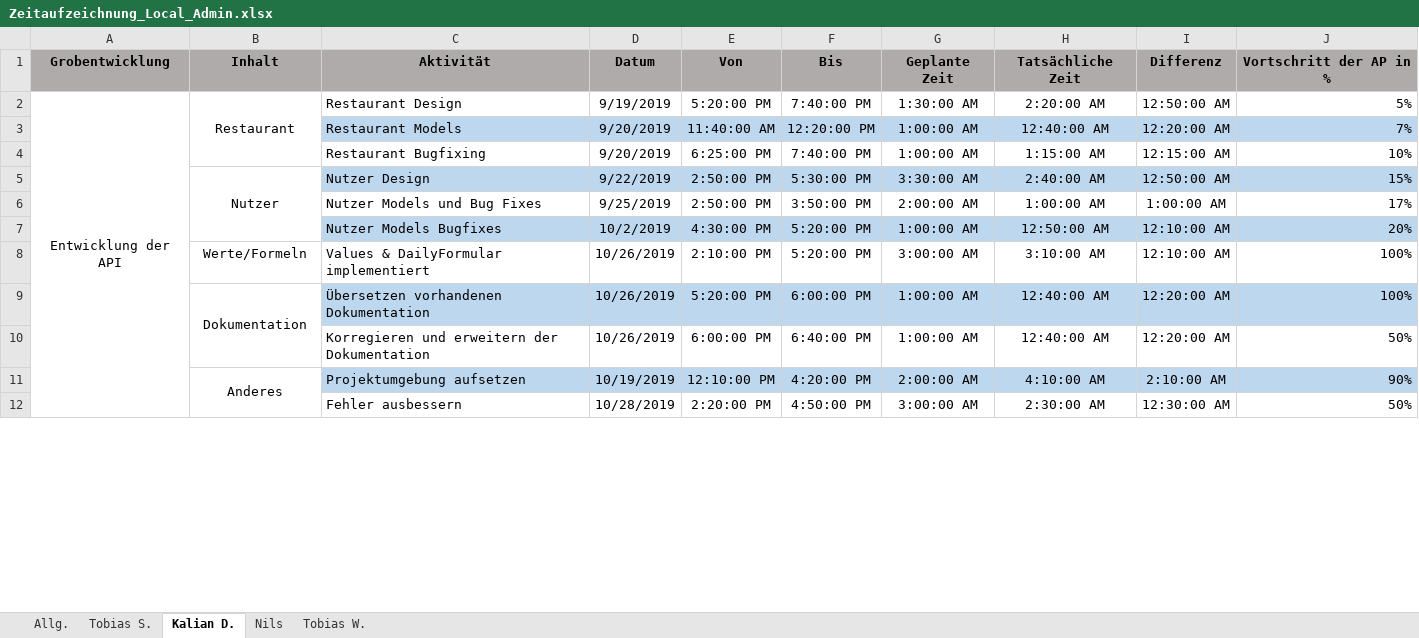
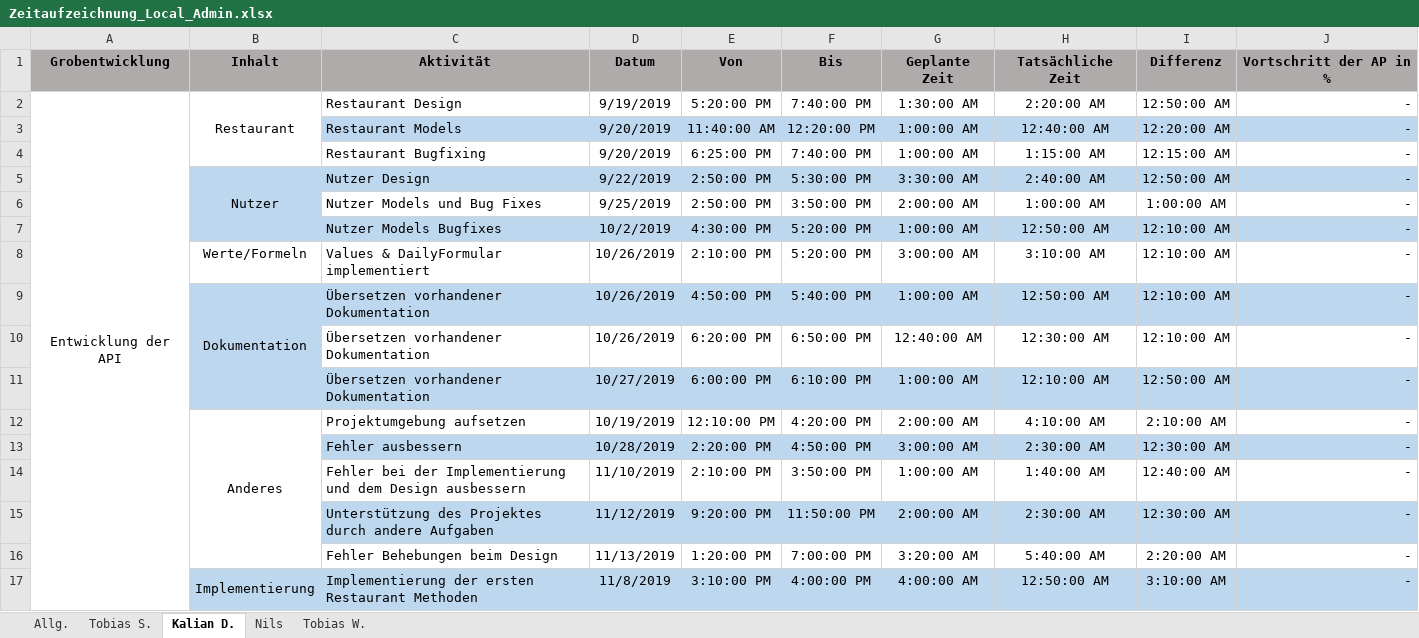
Before and after one commit to Local-Admin-BurgerKing/project-management, an Excel workbook: 05_Zeitaufzeichnung/Zeitaufzeichnung_Local_Admin.xlsx, sheet Kalian D., drawn as a sheet; only a part is shown; values as stored, in another font and other column widths than the file's, no borders; removed rows and columns are numbered as before the commit, all else as after; the diff covers the shown part only; the diff names each change by its address in the sheet, - before the commit and + after, or states it on an @@ line.

```diff
--- a/05_Zeitaufzeichnung/Zeitaufzeichnung_Local_Admin.xlsx (sheet Kalian D.)
+++ b/05_Zeitaufzeichnung/Zeitaufzeichnung_Local_Admin.xlsx (sheet Kalian D.)
-A2:A15 merged
+A2:A31 merged
-J2: 5%
+J2: -
-J3: 7%
+J3: -
-J4: 10%
+J4: -
-B5:B7 fill: none
+B5:B7 fill: #BDD7EE
-J5: 15%
+J5: -
-J6: 17%
+J6: -
-J7: 20%
+J7: -
-J8:J9: 100%
+J8:J9: -
-B9 fill: none
+B9 fill: #BDD7EE
-C9: Übersetzen vorhandenen Dokumentation
+C9: Übersetzen vorhandener Dokumentation
-E9: 5:20:00 PM
+E9: 4:50:00 PM
-F9: 6:00:00 PM
+F9: 5:40:00 PM
-H9: 12:40:00 AM
+H9: 12:50:00 AM
-I9: 12:20:00 AM
+I9: 12:10:00 AM
+row 10:  |  | Übersetzen vorhandener Dokumentation | 10/26/2019 | 6:20:00 PM | 6:50:00 PM | 12:40:00 AM | 12:30:00 AM | 12:10:00 AM | -
-B11:J11 fill: none
+B11:J11 fill: #BDD7EE
-C11: Korregieren und erweitern der Dokumentation
+C11: Übersetzen vorhandener Dokumentation
-D11: 10/26/2019
+D11: 10/27/2019
-F11: 6:40:00 PM
+F11: 6:10:00 PM
-H11: 12:40:00 AM
+H11: 12:10:00 AM
-I11: 12:20:00 AM
+I11: 12:50:00 AM
-J11: 50%
+J11: -
-C12:J12 fill: #BDD7EE
+C12:J12 fill: none
-J12: 90%
+J12: -
-C13:J13 fill: none
+C13:J13 fill: #BDD7EE
-J13: 50%
+J13: -
+row 14:  |  | Fehler bei der Implementierung und dem Design ausbessern | 11/10/2019 | 2:10:00 PM | 3:50:00 PM | 1:00:00 AM | 1:40:00 AM | 12:40:00 AM | -
+row 15:  |  | Unterstützung des Projektes durch andere Aufgaben | 11/12/2019 | 9:20:00 PM | 11:50:00 PM | 2:00:00 AM | 2:30:00 AM | 12:30:00 AM | -
+row 16:  |  | Fehler Behebungen beim Design | 11/13/2019 | 1:20:00 PM | 7:00:00 PM | 3:20:00 AM | 5:40:00 AM | 2:20:00 AM | -
+row 17:  | Implementierung | Implementierung der ersten Restaurant Methoden | 11/8/2019 | 3:10:00 PM | 4:00:00 PM | 4:00:00 AM | 12:50:00 AM | 3:10:00 AM | -
```
Also changed, not shown: 24 added rows, 16 removed rows, 1 moved row, 6 edited cells, cell formats and merged cells elsewhere in this sheet, sheet Tobias W., sheet Nils, sheet Tobias S., sheet Allg., formulas that keep their value, charts or pictures, 19 other files.
